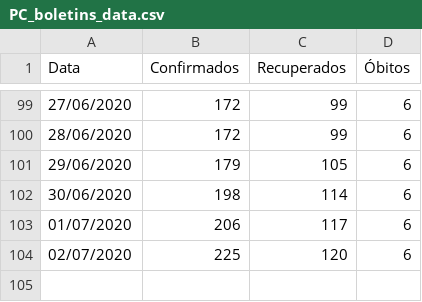
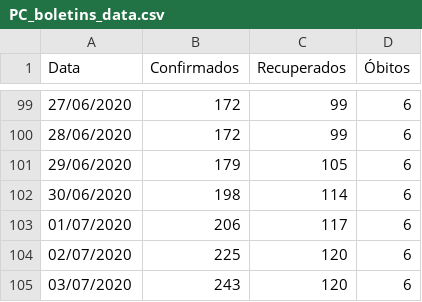
Before and after one commit to emdemor/Pocos-de-Caldas-COVID-19-Data, a CSV file: data/PC_boletins_data.csv, drawn as a sheet; only a part is shown, gaps mark what is left out.

```diff
--- a/data/PC_boletins_data.csv
+++ b/data/PC_boletins_data.csv
@@ -104 +104,2 @@ Data,Confirmados,Recuperados,Óbitos
 02/07/2020,225,120,6
+03/07/2020,243,120,6
```
Also changed, not shown: 3 other files.
